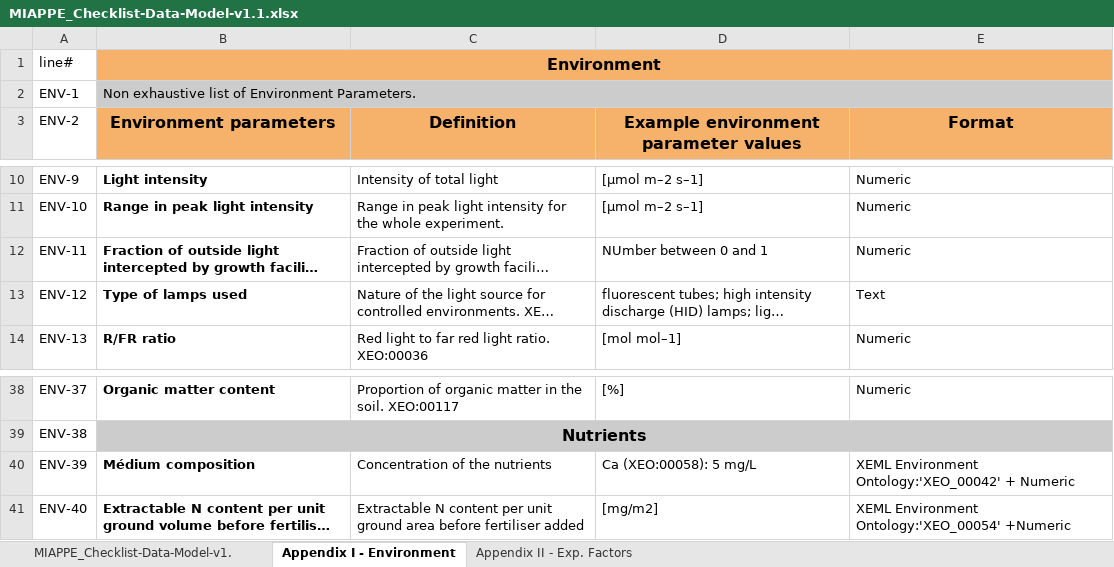
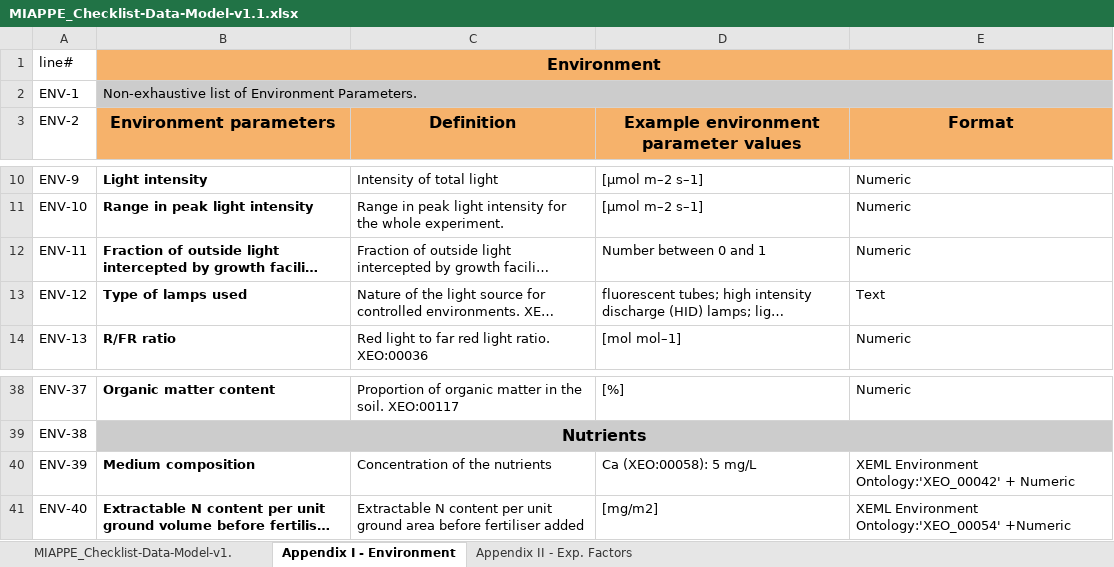
Before and after one commit to MIAPPE/MIAPPE, an Excel workbook: MIAPPE_Checklist-Data-Model-v1.1/MIAPPE_Checklist-Data-Model-v1.1.xlsx, sheet Appendix I - Environment, drawn as a sheet; only a part is shown, gaps mark what is left out; long unchanged cells end in …; values as stored, in another font and other column widths than the file's, no borders; the diff names each change by its address in the sheet, - before the commit and + after, or states it on an @@ line.

```diff
--- a/MIAPPE_Checklist-Data-Model-v1.1/MIAPPE_Checklist-Data-Model-v1.1.xlsx (sheet Appendix I - Environment)
+++ b/MIAPPE_Checklist-Data-Model-v1.1/MIAPPE_Checklist-Data-Model-v1.1.xlsx (sheet Appendix I - Environment)
-B2 (Environment parameters): Non exhaustive list of…
+B2 (Environment parameters): Non-exhaustive list of…
-D12: NUmber between 0 and 1
+D12: Number between 0 and 1
-B40 (Environment parameters): Médium composition
+B40 (Environment parameters): Medium composition
```
Also changed, not shown: sheet MIAPPE_Checklist-Data-Model-v1., sheet Appendix II - Exp. Factors, MIAPPE_Checklist-Data-Model-v1.1/MIAPPE_submission_template/MIAPPEv1.1_compliant_submission_template.xlsx, 3 other files.
